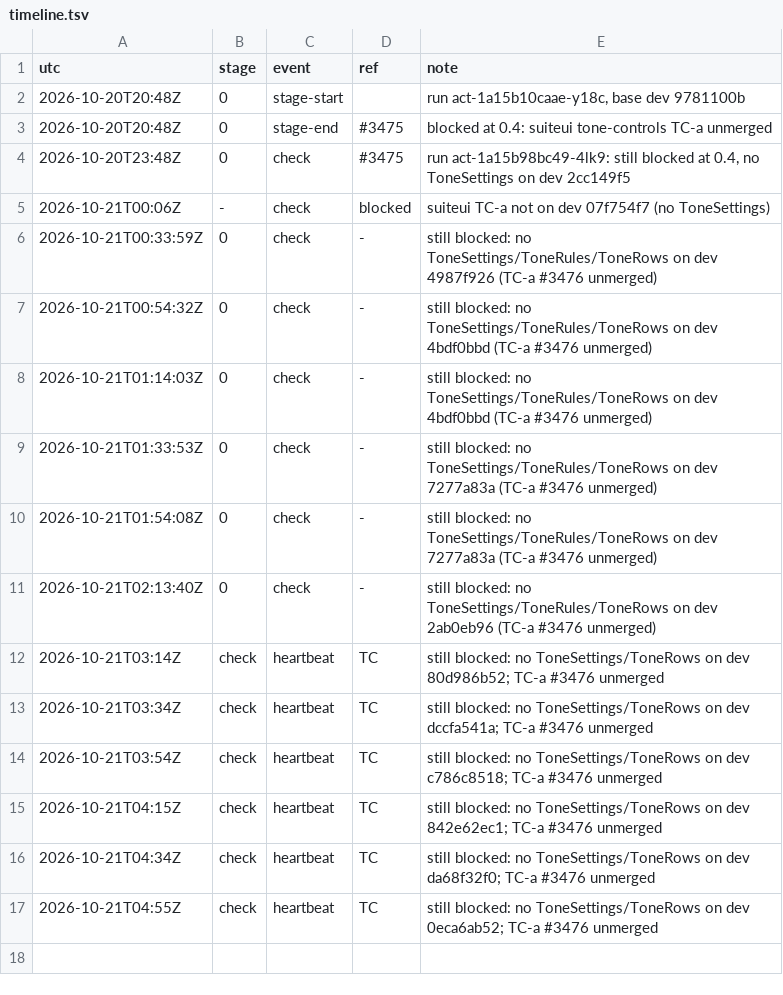
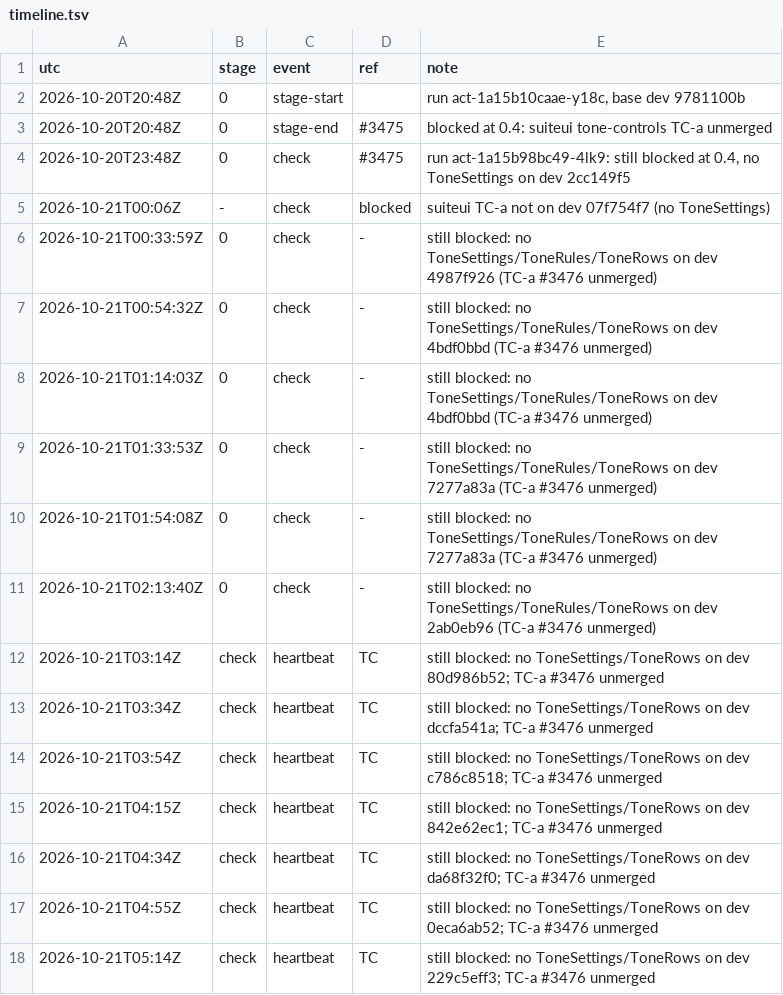
Before and after one commit to qbtrix/creative-apps, a TSV file: docs/leads/library-tone-controls/timeline.tsv, drawn as a sheet.

Commit message:
docs(lead): tone-controls heartbeat 2026-10-21T05:14Z

```diff
--- a/docs/leads/library-tone-controls/timeline.tsv
+++ b/docs/leads/library-tone-controls/timeline.tsv
@@ -17 +17,2 @@ utc	stage	event	ref	note
 2026-10-21T04:55Z	check	heartbeat	TC	still blocked: no ToneSettings/ToneRows on dev 0eca6ab52; TC-a #3476 unmerged
+2026-10-21T05:14Z	check	heartbeat	TC	still blocked: no ToneSettings/ToneRows on dev 229c5eff3; TC-a #3476 unmerged
```
